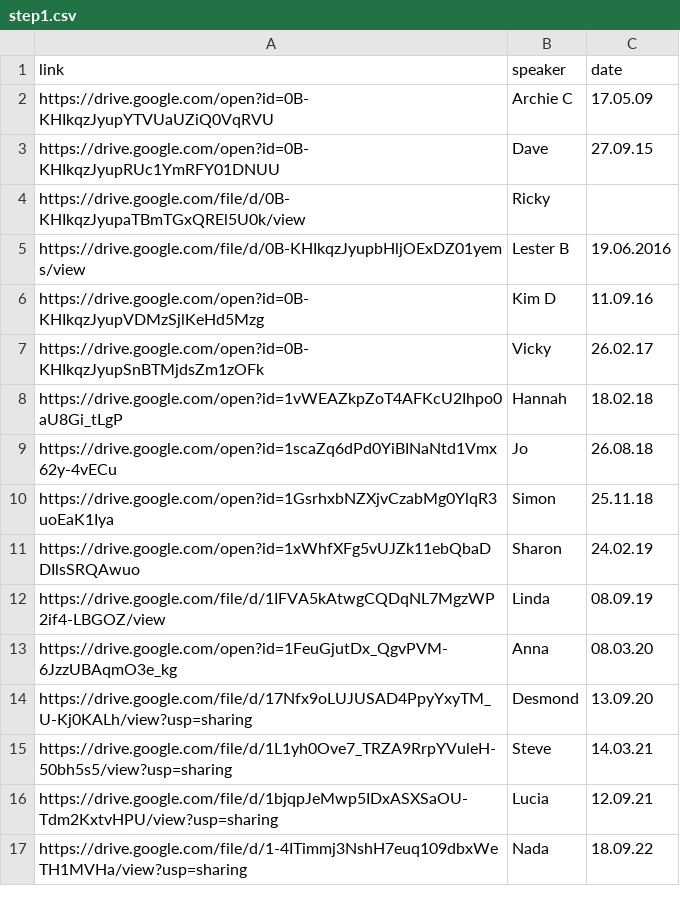
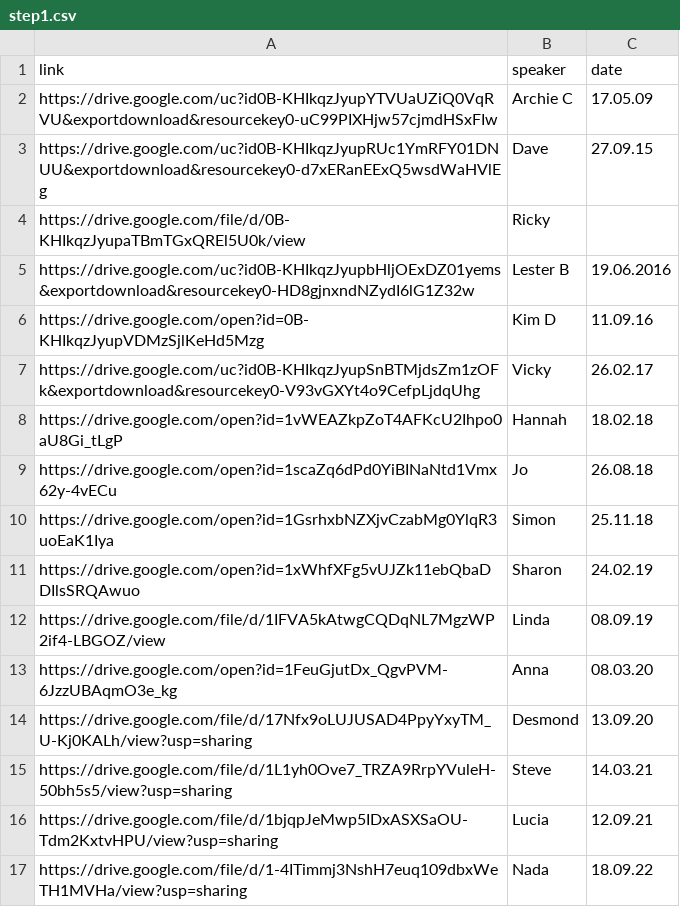
Before and after one commit to naeuston/naeuston.github.io, a CSV file: _data/shares/step1.csv, drawn as a sheet.

Commit message:
Updated security links for
Archie C - 17.05.09 Dave - 27.09.15 Lester B - 19.06.16 Vicky - 26.02.17

```diff
--- a/_data/shares/step1.csv
+++ b/_data/shares/step1.csv
@@ -1,8 +1,8 @@
 link,speaker,date
-https://drive.google.com/open?id=0B-KHIkqzJyupYTVUaUZiQ0VqRVU,Archie C,17.05.09
-https://drive.google.com/open?id=0B-KHIkqzJyupRUc1YmRFY01DNUU,Dave,27.09.15
+https://drive.google.com/uc?id0B-KHIkqzJyupYTVUaUZiQ0VqRVU&exportdownload&resourcekey0-uC99PIXHjw57cjmdHSxFIw,Archie C,17.05.09
+https://drive.google.com/uc?id0B-KHIkqzJyupRUc1YmRFY01DNUU&exportdownload&resourcekey0-d7xERanEExQ5wsdWaHVlEg,Dave,27.09.15
 https://drive.google.com/file/d/0B-KHIkqzJyupaTBmTGxQREl5U0k/view,Ricky,
-https://drive.google.com/file/d/0B-KHIkqzJyupbHljOExDZ01yems/view,Lester B,19.06.2016
+https://drive.google.com/uc?id0B-KHIkqzJyupbHljOExDZ01yems&exportdownload&resourcekey0-HD8gjnxndNZydI6lG1Z32w,Lester B,19.06.2016
 https://drive.google.com/open?id=0B-KHIkqzJyupVDMzSjlKeHd5Mzg,Kim D,11.09.16
-https://drive.google.com/open?id=0B-KHIkqzJyupSnBTMjdsZm1zOFk,Vicky,26.02.17
+https://drive.google.com/uc?id0B-KHIkqzJyupSnBTMjdsZm1zOFk&exportdownload&resourcekey0-V93vGXYt4o9CefpLjdqUhg,Vicky,26.02.17
 https://drive.google.com/open?id=1vWEAZkpZoT4AFKcU2Ihpo0aU8Gi_tLgP,Hannah,18.02.18
```
